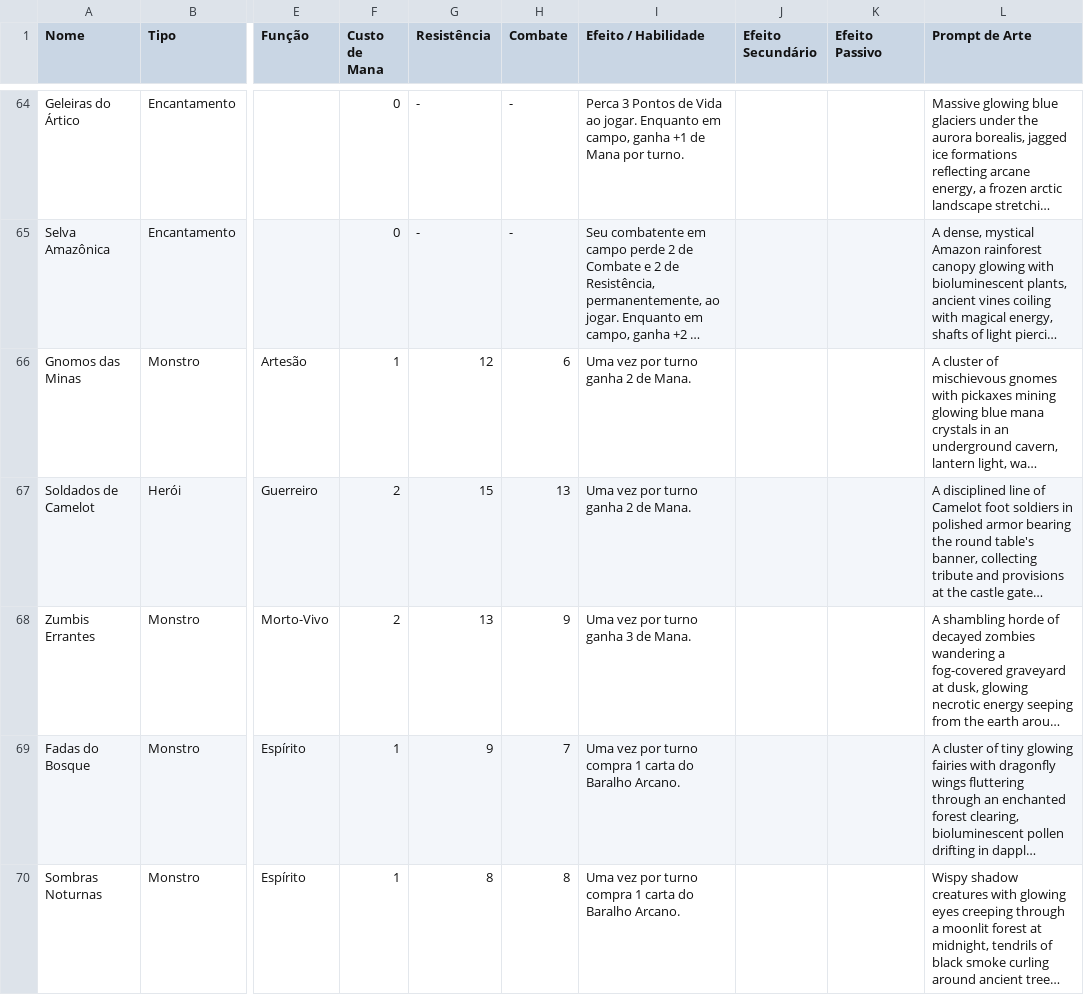
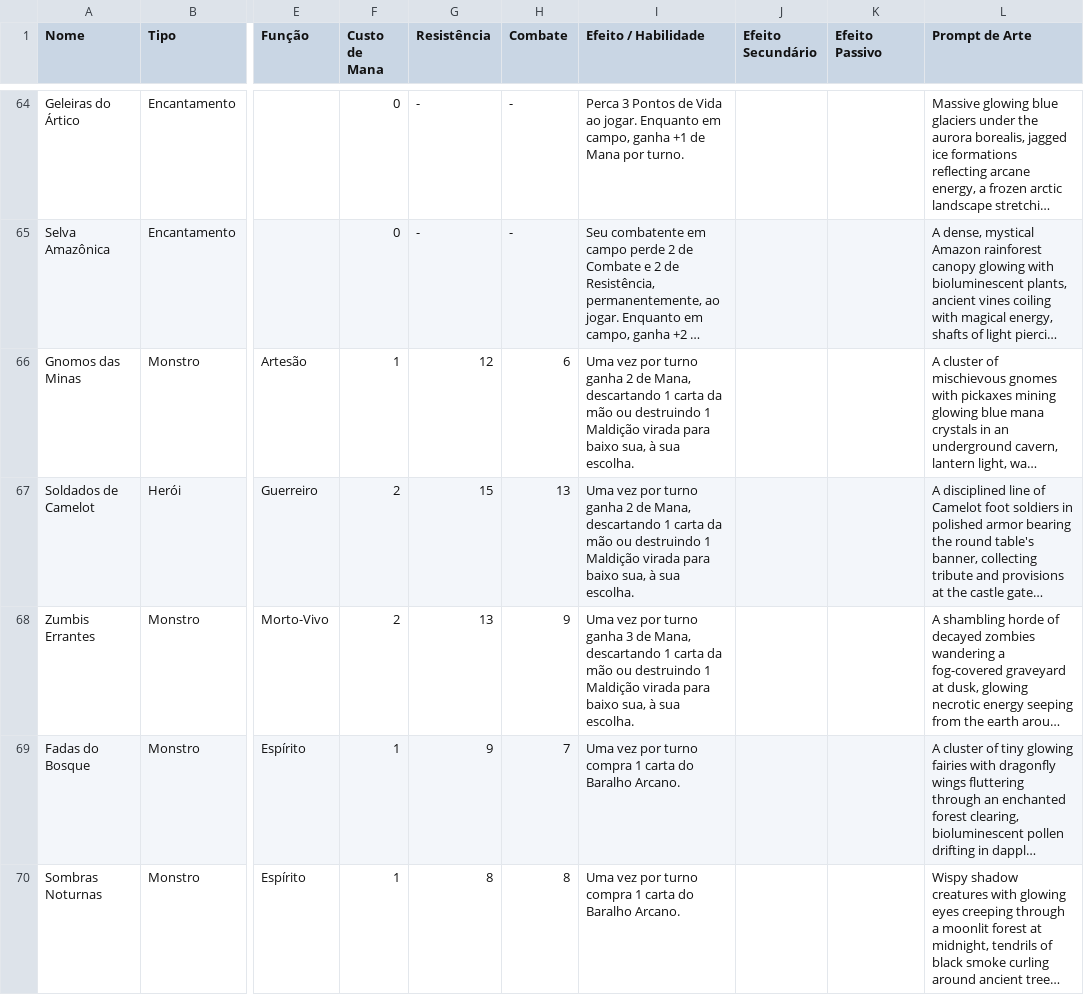
Before and after one commit to duardonery2/tcg, a CSV file: Cartas do Jogo de Duelo de Feiticeiros - Cartas do Jogo de Duelo de Feiticeiros.csv, drawn as a sheet; only a part is shown, gaps mark what is left out; long unchanged cells end in …; the diff names each change by its address in the sheet, - before the commit and + after, or states it on an @@ line.

```diff
--- a/Cartas do Jogo de Duelo de Feiticeiros - Cartas do Jogo de Duelo de Feiticeiros.csv
+++ b/Cartas do Jogo de Duelo de Feiticeiros - Cartas do Jogo de Duelo de Feiticeiros.csv
-I66:I67 (Efeito / Habilidade): …2 de Mana.
+I66:I67 (Efeito / Habilidade): …2 de Mana, descartando 1 carta da mão ou destruindo 1 Maldição virada para baixo sua, à sua escolha.
-I68 (Efeito / Habilidade): …3 de Mana.
+I68 (Efeito / Habilidade): …3 de Mana, descartando 1 carta da mão ou destruindo 1 Maldição virada para baixo sua, à sua escolha.
```
Also changed, not shown: 7 other files.
